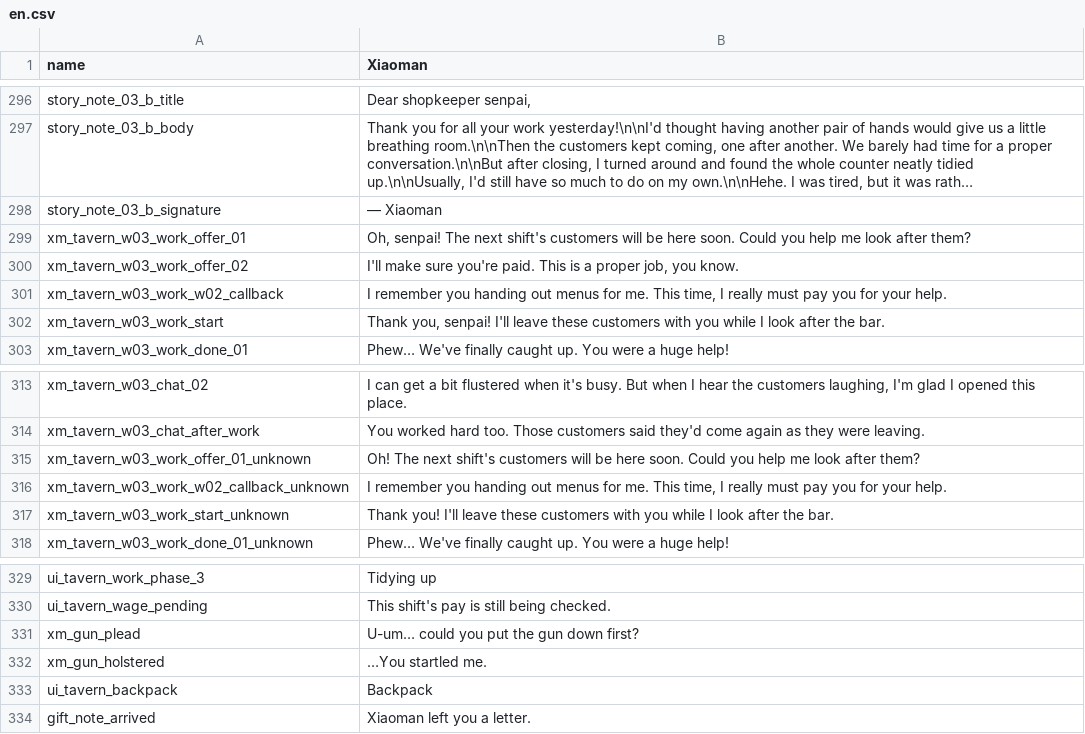
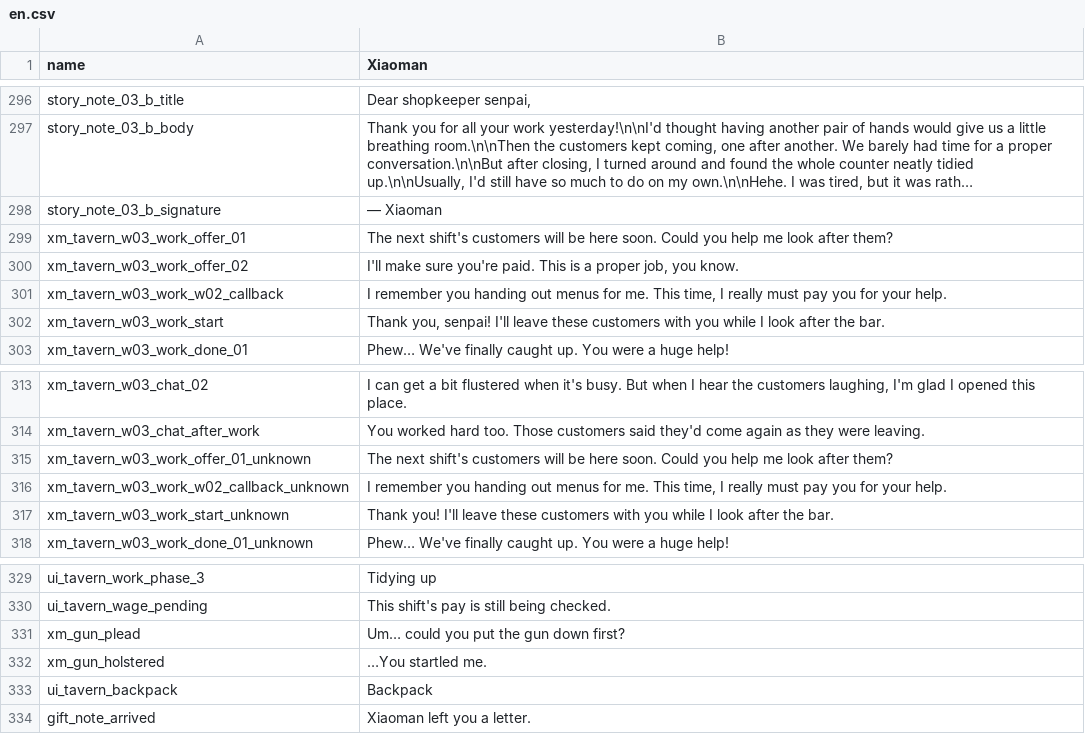
Before and after one commit to sanshanya/-XiaomanVisitor, a CSV file: package/XiaomanVisitor/Localization/en.csv, drawn as a sheet; only a part is shown, gaps mark what is left out; long unchanged cells end in …; the diff names each change by its address in the sheet, - before the commit and + after, or states it on an @@ line.

```diff
--- a/package/XiaomanVisitor/Localization/en.csv
+++ b/package/XiaomanVisitor/Localization/en.csv
-B299 (Xiaoman): Oh, senpai! The next…
+B299 (Xiaoman): The next…
-B315 (Xiaoman): Oh! The next…
+B315 (Xiaoman): The next…
-B331 (Xiaoman): U-um… could you put the gun down first?
+B331 (Xiaoman): Um… could you put the gun down first?
```
Also changed, not shown: package/XiaomanVisitor/Localization/ja.csv, package/XiaomanVisitor/Localization/zh.csv, 24 other files.
